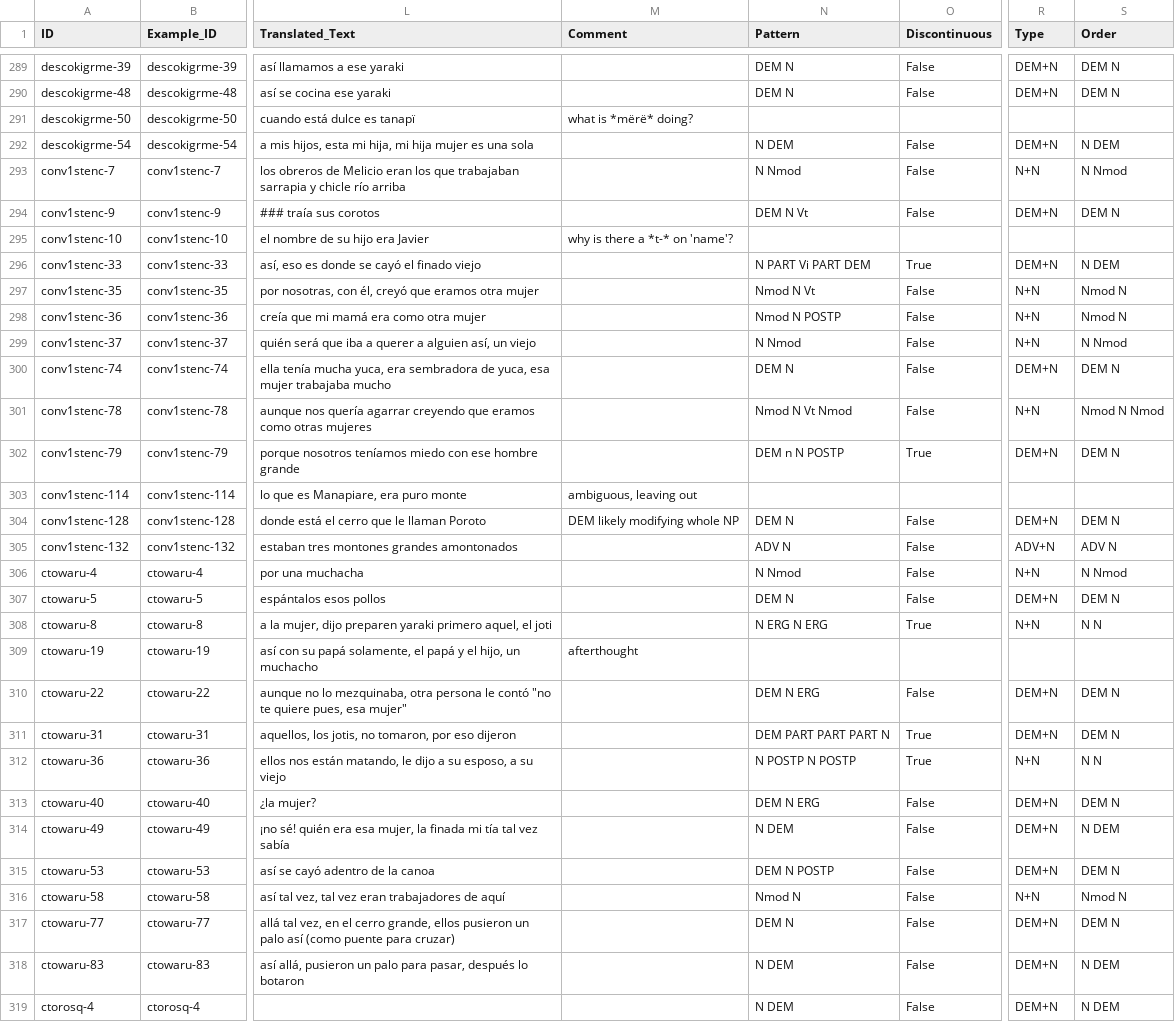
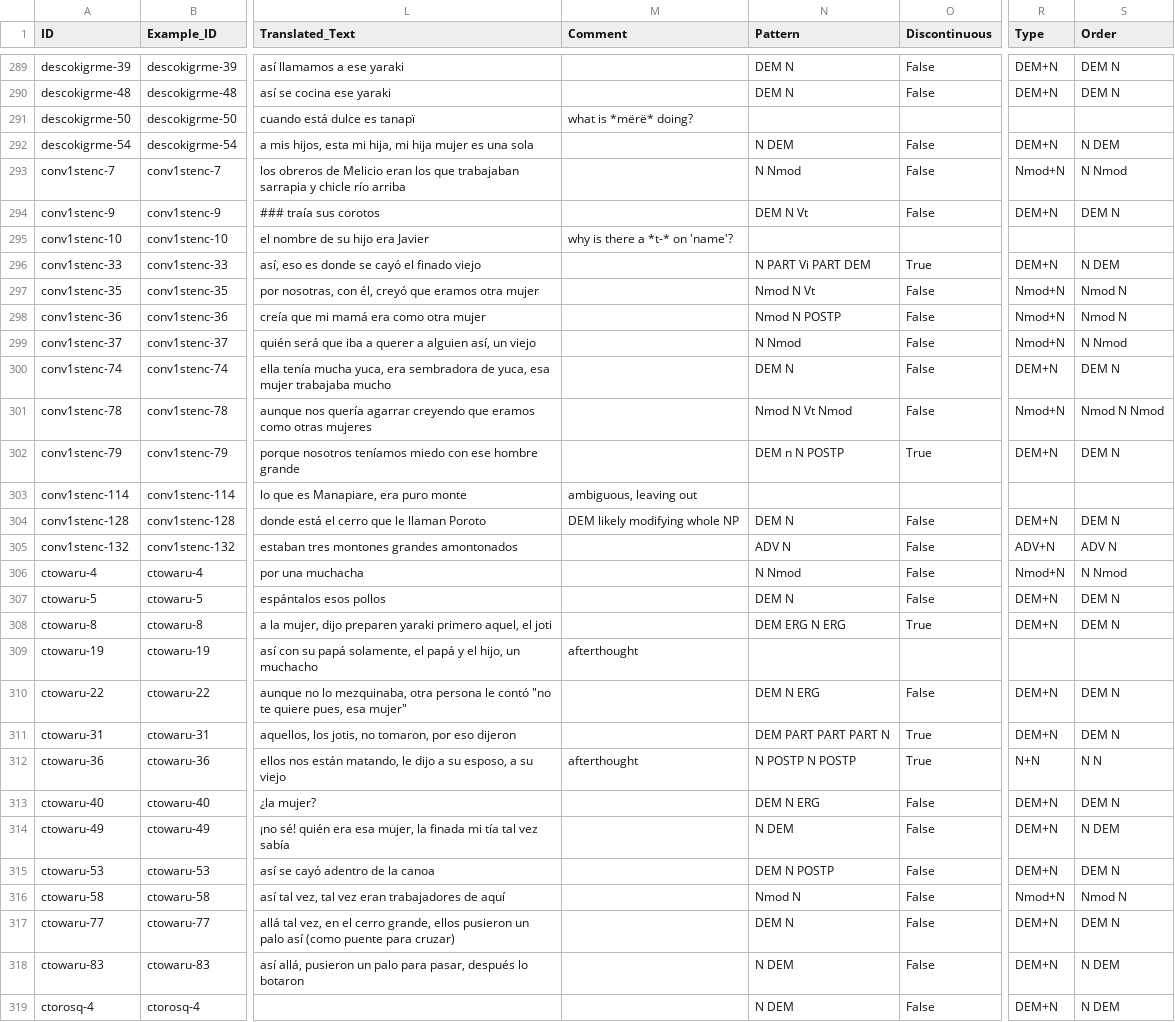
Before and after one commit to fmatter/cariban_nps, a CSV file: data/dataset.csv, drawn as a sheet; only a part is shown, gaps mark what is left out; the diff covers the shown part only; the diff names each change by its address in the sheet, - before the commit and + after, or states it on an @@ line.

```diff
--- a/data/dataset.csv
+++ b/data/dataset.csv
-R293 (Type): N+N
+R293 (Type): Nmod+N
-R297:R299 (Type): N+N
+R297:R299 (Type): Nmod+N
-R301 (Type): N+N
+R301 (Type): Nmod+N
-R306 (Type): N+N
+R306 (Type): Nmod+N
-N308 (Pattern): N ERG N ERG
+N308 (Pattern): DEM ERG N ERG
-R308 (Type): N+N
+R308 (Type): DEM+N
-S308 (Order): N N
+S308 (Order): DEM N
-M312 (Comment): (empty)
+M312 (Comment): afterthought
-R316 (Type): N+N
+R316 (Type): Nmod+N
```
Also changed, not shown: 51 edited cells elsewhere in this file, data/aka_ann.csv, data/hix_ann.csv, 4 other files.
